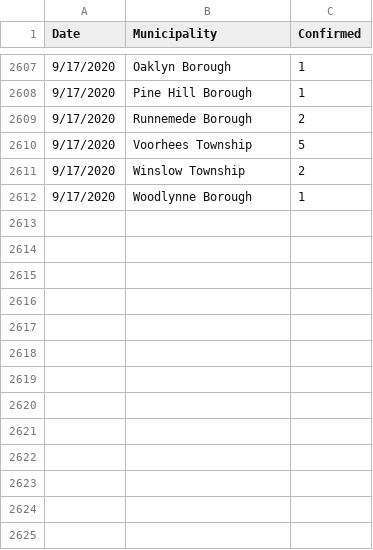
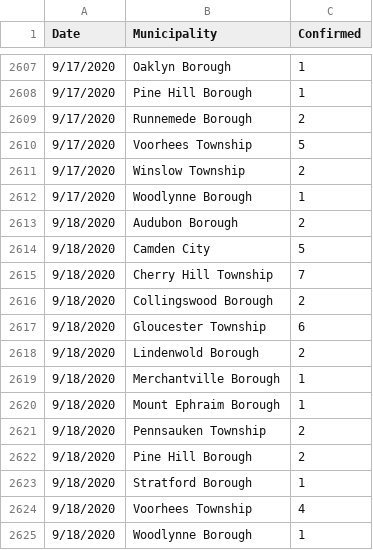
Before and after one commit to eloracm/camden-county-covid, a CSV file: new_cases.csv, drawn as a sheet; only a part is shown, gaps mark what is left out.

```diff
--- a/new_cases.csv
+++ b/new_cases.csv
@@ -2612 +2612,14 @@ Date,Municipality,Confirmed
 9/17/2020,Woodlynne Borough,1
+9/18/2020,Audubon Borough,2
+9/18/2020,Camden City,5
+9/18/2020,Cherry Hill Township,7
+9/18/2020,Collingswood Borough,2
+9/18/2020,Gloucester Township,6
+9/18/2020,Lindenwold Borough,2
+9/18/2020,Merchantville Borough,1
+9/18/2020,Mount Ephraim Borough,1
+9/18/2020,Pennsauken Township,2
+9/18/2020,Pine Hill Borough,2
+9/18/2020,Stratford Borough,1
+9/18/2020,Voorhees Township,4
+9/18/2020,Woodlynne Borough,1
```
Also changed, not shown: total_confirmed.csv.
